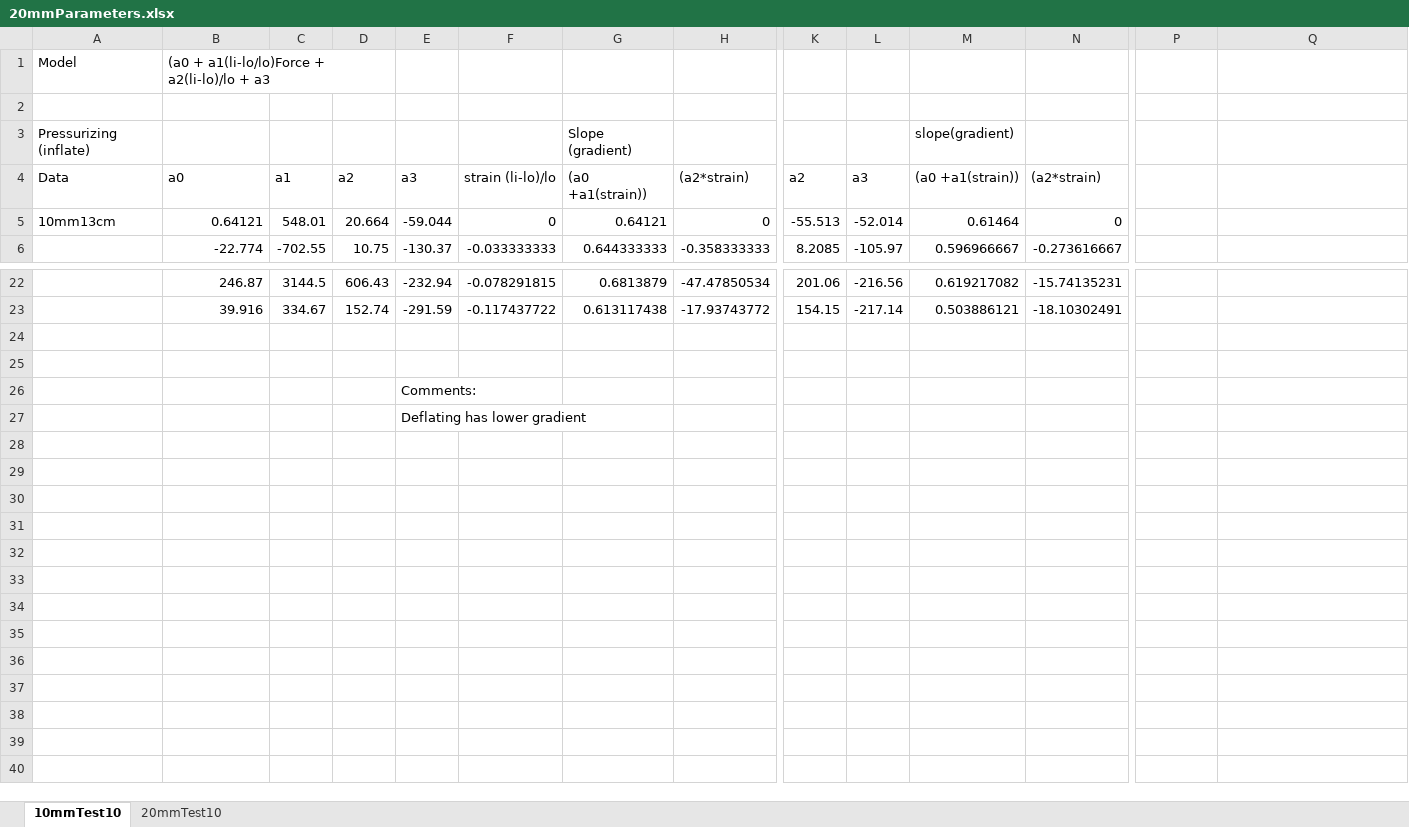
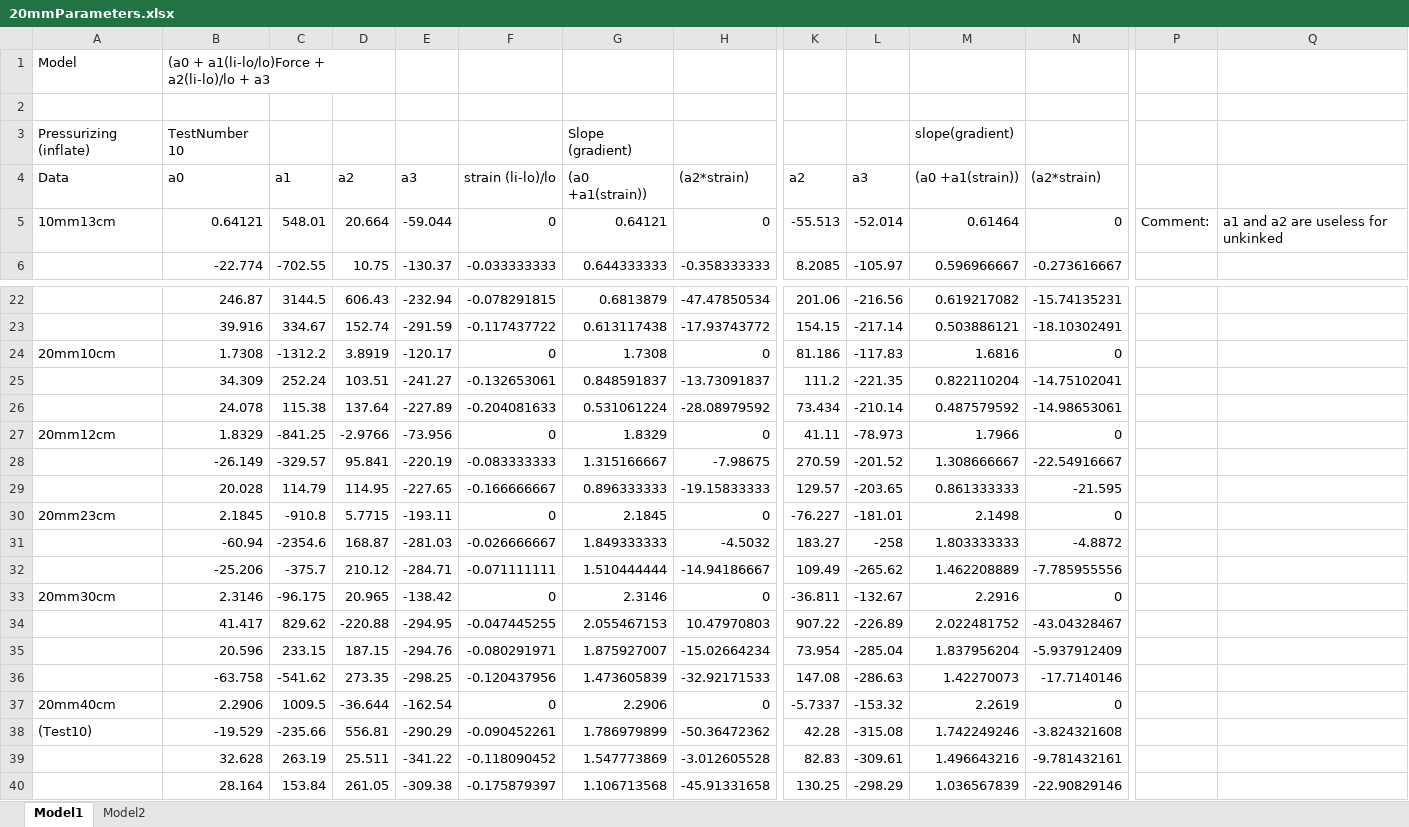
Before and after one commit to Agile-and-Adaptive-Robotics/Muscle_Sensory, an Excel workbook: DataCollection/AllData_raw_csv/20mmParameters.xlsx, sheet Model1, drawn as a sheet; only a part is shown, gaps mark what is left out; values as stored, in another font and other column widths than the file's, no cell formats; removed rows and columns are numbered as before the commit, all else as after; rows hold the shown columns only; the diff names each change by its address in the sheet, - before the commit and + after, or states it on an @@ line.

```diff
--- a/DataCollection/AllData_raw_csv/20mmParameters.xlsx (sheet Model1)
+++ b/DataCollection/AllData_raw_csv/20mmParameters.xlsx (sheet Model1)
-sheet tab: 10mmTest10
+sheet tab: Model1
-sheet tab: 20mmTest10
+sheet tab: Model2
-B3: (empty)
+B3: TestNumber 10
-P5: (empty)
+P5: Comment:
-Q5: (empty)
+Q5: a1 and a2 are useless for unkinked
-row 24: (empty)
+row 24: 20mm10cm | 1.7308 | -1312.2 | 3.8919 | -120.17 | 0 | 1.7308 | 0 | 81.186 | -117.83 | 1.6816 | 0
-row 25: (empty)
+row 25:  | 34.309 | 252.24 | 103.51 | -241.27 | -0.132653061 | 0.848591837 | -13.73091837 | 111.2 | -221.35 | 0.822110204 | -14.75102041
-row 26:  |  |  |  | Comments:
-row 27:  |  |  |  | Deflating has lower gradient
+row 26:  | 24.078 | 115.38 | 137.64 | -227.89 | -0.204081633 | 0.531061224 | -28.08979592 | 73.434 | -210.14 | 0.487579592 | -14.98653061
+row 27: 20mm12cm | 1.8329 | -841.25 | -2.9766 | -73.956 | 0 | 1.8329 | 0 | 41.11 | -78.973 | 1.7966 | 0
+row 28:  | -26.149 | -329.57 | 95.841 | -220.19 | -0.083333333 | 1.315166667 | -7.98675 | 270.59 | -201.52 | 1.308666667 | -22.54916667
+row 29:  | 20.028 | 114.79 | 114.95 | -227.65 | -0.166666667 | 0.896333333 | -19.15833333 | 129.57 | -203.65 | 0.861333333 | -21.595
+row 30: 20mm23cm | 2.1845 | -910.8 | 5.7715 | -193.11 | 0 | 2.1845 | 0 | -76.227 | -181.01 | 2.1498 | 0
+row 31:  | -60.94 | -2354.6 | 168.87 | -281.03 | -0.026666667 | 1.849333333 | -4.5032 | 183.27 | -258 | 1.803333333 | -4.8872
+row 32:  | -25.206 | -375.7 | 210.12 | -284.71 | -0.071111111 | 1.510444444 | -14.94186667 | 109.49 | -265.62 | 1.462208889 | -7.785955556
+row 33: 20mm30cm | 2.3146 | -96.175 | 20.965 | -138.42 | 0 | 2.3146 | 0 | -36.811 | -132.67 | 2.2916 | 0
+row 34:  | 41.417 | 829.62 | -220.88 | -294.95 | -0.047445255 | 2.055467153 | 10.47970803 | 907.22 | -226.89 | 2.022481752 | -43.04328467
+row 35:  | 20.596 | 233.15 | 187.15 | -294.76 | -0.080291971 | 1.875927007 | -15.02664234 | 73.954 | -285.04 | 1.837956204 | -5.937912409
+row 36:  | -63.758 | -541.62 | 273.35 | -298.25 | -0.120437956 | 1.473605839 | -32.92171533 | 147.08 | -286.63 | 1.42270073 | -17.7140146
+row 37: 20mm40cm | 2.2906 | 1009.5 | -36.644 | -162.54 | 0 | 2.2906 | 0 | -5.7337 | -153.32 | 2.2619 | 0
+row 38: (Test10) | -19.529 | -235.66 | 556.81 | -290.29 | -0.090452261 | 1.786979899 | -50.36472362 | 42.28 | -315.08 | 1.742249246 | -3.824321608
+row 39:  | 32.628 | 263.19 | 25.511 | -341.22 | -0.118090452 | 1.547773869 | -3.012605528 | 82.83 | -309.61 | 1.496643216 | -9.781432161
+row 40:  | 28.164 | 153.84 | 261.05 | -309.38 | -0.175879397 | 1.106713568 | -45.91331658 | 130.25 | -298.29 | 1.036567839 | -22.90829146
```
Also changed, not shown: sheet Model2, cell formats, charts or pictures, DataCollection/BPAparameters_normalized.xlsx, DataCollection/Optimization_Parameters.xlsx, 9 other files.
